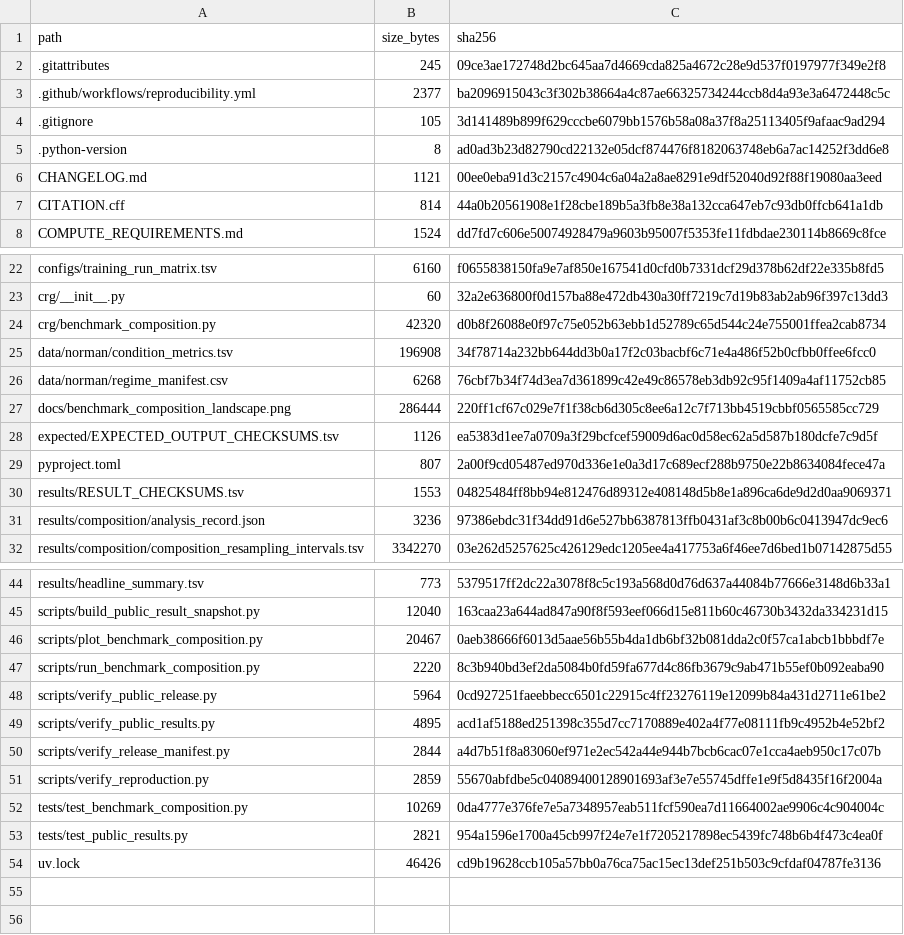
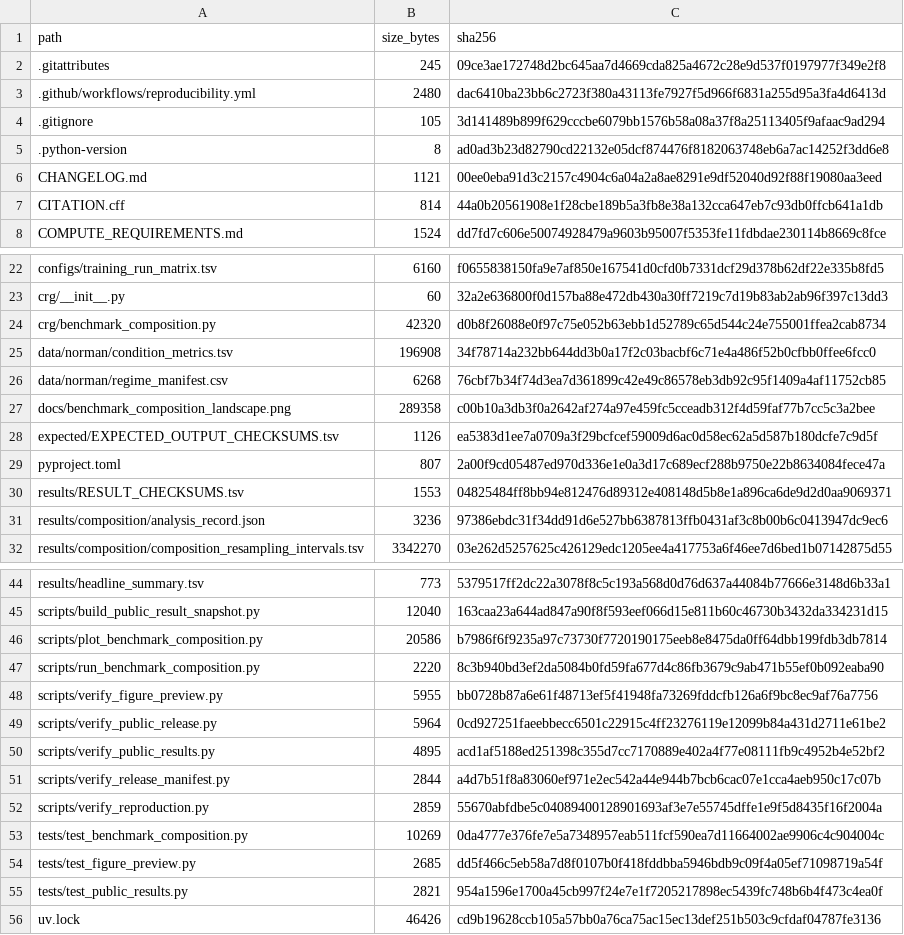
Before and after one commit to Li-Hongmin/conditional-perturbation-benchmarking, a TSV file: RELEASE_FILE_MANIFEST.tsv, drawn as a sheet; only a part is shown, gaps mark what is left out.

Commit message:
ci: make composition preview verification cross-platform

```diff
--- a/RELEASE_FILE_MANIFEST.tsv
+++ b/RELEASE_FILE_MANIFEST.tsv
@@ -2,3 +2,3 @@ path	size_bytes	sha256
 .gitattributes	245	09ce3ae172748d2bc645aa7d4669cda825a4672c28e9d537f0197977f349e2f8
-.github/workflows/reproducibility.yml	2377	ba2096915043c3f302b38664a4c87ae66325734244ccb8d4a93e3a6472448c5c
+.github/workflows/reproducibility.yml	2480	dac6410ba23bb6c2723f380a43113fe7927f5d966f6831a255d95a3fa4d6413d
 .gitignore	105	3d141489b899f629cccbe6079bb1576b58a08a37f8a25113405f9afaac9ad294
@@ -26,3 +26,3 @@ data/norman/condition_metrics.tsv	196908	34f78714a232bb644dd3b0a17f2c03bacbf6c71
 data/norman/regime_manifest.csv	6268	76cbf7b34f74d3ea7d361899c42e49c86578eb3db92c95f1409a4af11752cb85
-docs/benchmark_composition_landscape.png	286444	220ff1cf67c029e7f1f38cb6d305c8ee6a12c7f713bb4519cbbf0565585cc729
+docs/benchmark_composition_landscape.png	289358	c00b10a3db3f0a2642af274a97e459fc5cceadb312f4d59faf77b7cc5c3a2bee
 expected/EXPECTED_OUTPUT_CHECKSUMS.tsv	1126	ea5383d1ee7a0709a3f29bcfcef59009d6ac0d58ec62a5d587b180dcfe7c9d5f
@@ -45,4 +45,5 @@ results/headline_summary.tsv	773	5379517ff2dc22a3078f8c5c193a568d0d76d637a44084b
 scripts/build_public_result_snapshot.py	12040	163caa23a644ad847a90f8f593eef066d15e811b60c46730b3432da334231d15
-scripts/plot_benchmark_composition.py	20467	0aeb38666f6013d5aae56b55b4da1db6bf32b081dda2c0f57ca1abcb1bbbdf7e
+scripts/plot_benchmark_composition.py	20586	b7986f6f9235a97c73730f7720190175eeb8e8475da0ff64dbb199fdb3db7814
 scripts/run_benchmark_composition.py	2220	8c3b940bd3ef2da5084b0fd59fa677d4c86fb3679c9ab471b55ef0b092eaba90
+scripts/verify_figure_preview.py	5955	bb0728b87a6e61f48713ef5f41948fa73269fddcfb126a6f9bc8ec9af76a7756
 scripts/verify_public_release.py	5964	0cd927251faeebbecc6501c22915c4ff23276119e12099b84a431d2711e61be2
@@ -52,2 +53,3 @@ scripts/verify_reproduction.py	2859	55670abfdbe5c04089400128901693af3e7e55745dff
 tests/test_benchmark_composition.py	10269	0da4777e376fe7e5a7348957eab511fcf590ea7d11664002ae9906c4c904004c
+tests/test_figure_preview.py	2685	dd5f466c5eb58a7d8f0107b0f418fddbba5946bdb9c09f4a05ef71098719a54f
 tests/test_public_results.py	2821	954a1596e1700a45cb997f24e7e1f7205217898ec5439fc748b6b4f473c4ea0f
```
Also changed, not shown: 6 other files.
